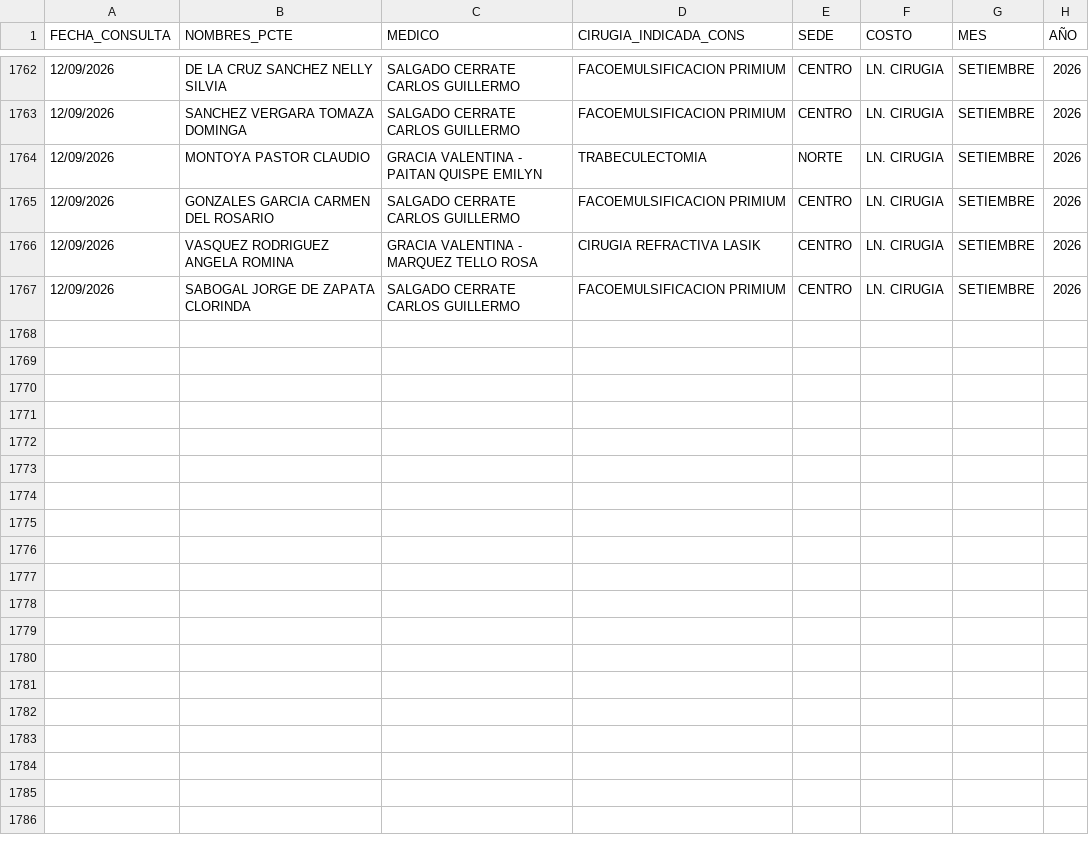
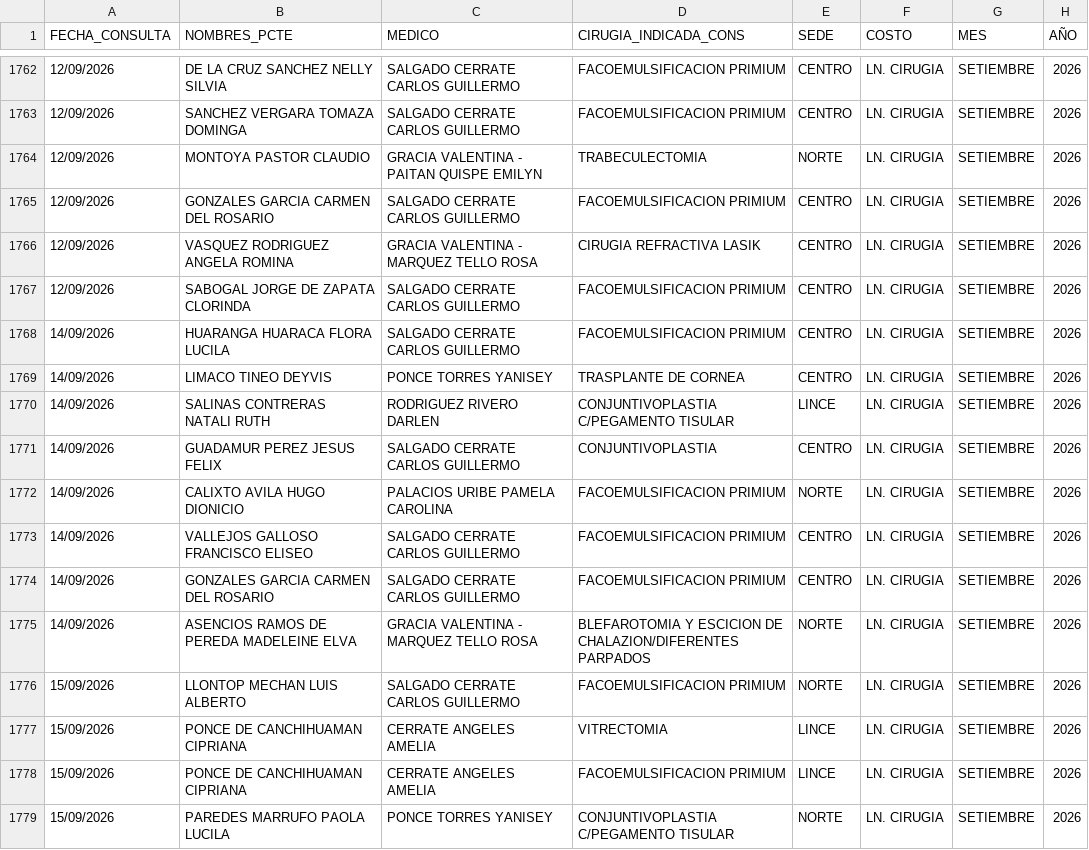
Before and after one commit to eliascontreras373-collab/COMERCIAL_MARKETING, a CSV file: ORDENES_CIRUGIA.csv, drawn as a sheet; only a part is shown, gaps mark what is left out.

```diff
--- a/ORDENES_CIRUGIA.csv
+++ b/ORDENES_CIRUGIA.csv
@@ -1767 +1767,13 @@ FECHA_CONSULTA;NOMBRES_PCTE;MEDICO;CIRUGIA_INDICADA_CONS;SEDE;COSTO;MES;AÑO
 12/09/2026;SABOGAL JORGE DE ZAPATA CLORINDA;SALGADO CERRATE CARLOS GUILLERMO;FACOEMULSIFICACION PRIMIUM;CENTRO;LN. CIRUGIA;SETIEMBRE;2026
+14/09/2026;HUARANGA HUARACA FLORA LUCILA;SALGADO CERRATE CARLOS GUILLERMO;FACOEMULSIFICACION PRIMIUM;CENTRO;LN. CIRUGIA;SETIEMBRE;2026
+14/09/2026;LIMACO TINEO DEYVIS;PONCE TORRES YANISEY;TRASPLANTE DE CORNEA ;CENTRO;LN. CIRUGIA;SETIEMBRE;2026
+14/09/2026;SALINAS CONTRERAS NATALI RUTH;RODRIGUEZ RIVERO DARLEN;CONJUNTIVOPLASTIA C/PEGAMENTO TISULAR ;LINCE;LN. CIRUGIA;SETIEMBRE;2026
+14/09/2026;GUADAMUR PEREZ JESUS FELIX;SALGADO CERRATE CARLOS GUILLERMO;CONJUNTIVOPLASTIA ;CENTRO;LN. CIRUGIA;SETIEMBRE;2026
+14/09/2026;CALIXTO AVILA HUGO DIONICIO;PALACIOS URIBE PAMELA CAROLINA;FACOEMULSIFICACION PRIMIUM;NORTE;LN. CIRUGIA;SETIEMBRE;2026
+14/09/2026;VALLEJOS GALLOSO FRANCISCO ELISEO;SALGADO CERRATE CARLOS GUILLERMO;FACOEMULSIFICACION PRIMIUM;CENTRO;LN. CIRUGIA;SETIEMBRE;2026
+14/09/2026;GONZALES GARCIA CARMEN DEL ROSARIO;SALGADO CERRATE CARLOS GUILLERMO;FACOEMULSIFICACION PRIMIUM;CENTRO;LN. CIRUGIA;SETIEMBRE;2026
+14/09/2026;ASENCIOS RAMOS DE PEREDA MADELEINE ELVA;GRACIA VALENTINA - MARQUEZ TELLO ROSA;BLEFAROTOMIA Y ESCICION DE CHALAZION/DIFERENTES PARPADOS ;NORTE;LN. CIRUGIA;SETIEMBRE;2026
+15/09/2026;LLONTOP MECHAN LUIS ALBERTO;SALGADO CERRATE CARLOS GUILLERMO;FACOEMULSIFICACION PRIMIUM;NORTE;LN. CIRUGIA;SETIEMBRE;2026
+15/09/2026;PONCE DE CANCHIHUAMAN CIPRIANA;CERRATE ANGELES AMELIA;VITRECTOMIA ;LINCE;LN. CIRUGIA;SETIEMBRE;2026
+15/09/2026;PONCE DE CANCHIHUAMAN CIPRIANA;CERRATE ANGELES AMELIA;FACOEMULSIFICACION PRIMIUM;LINCE;LN. CIRUGIA;SETIEMBRE;2026
+15/09/2026;PAREDES MARRUFO PAOLA LUCILA;PONCE TORRES YANISEY;CONJUNTIVOPLASTIA C/PEGAMENTO TISULAR ;NORTE;LN. CIRUGIA;SETIEMBRE;2026
```
Also changed, not shown: ORDENES_PROCD.csv, 7 other files.
